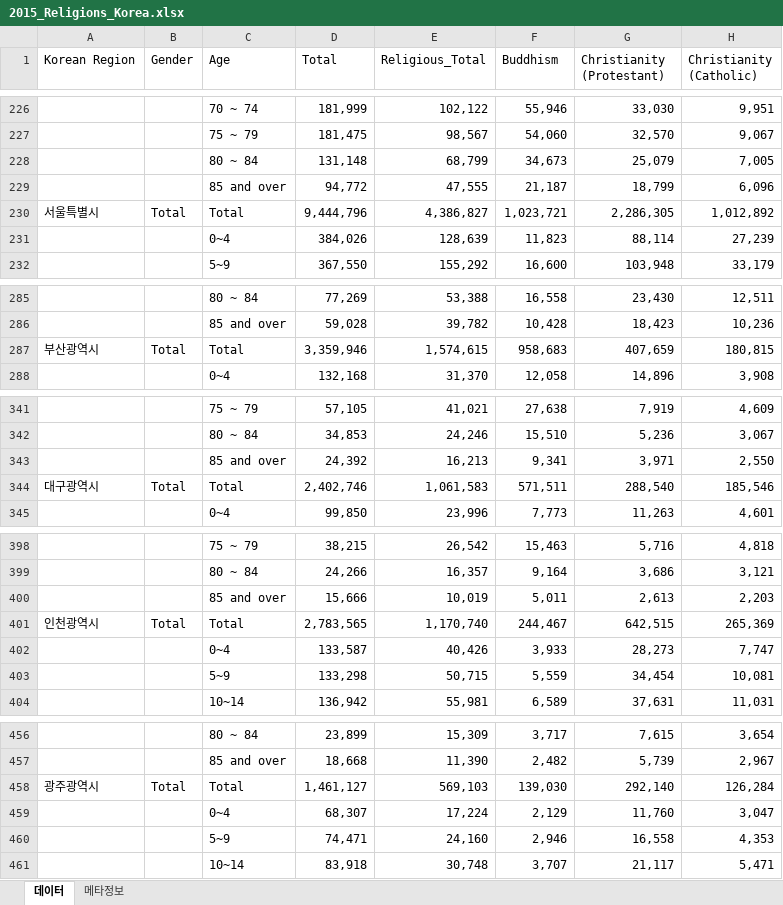
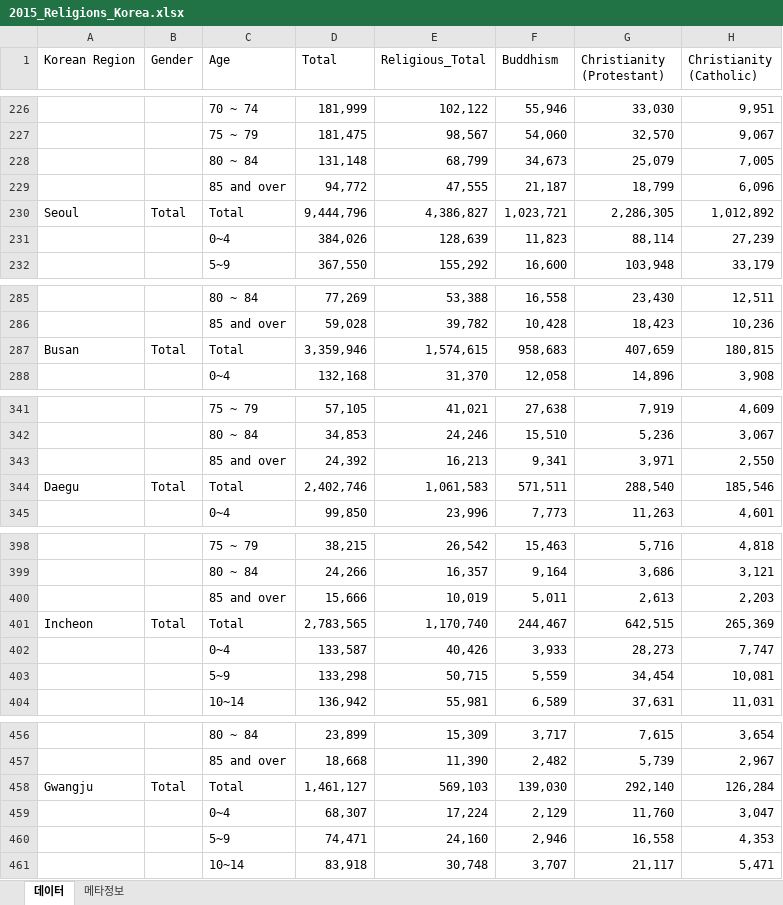
Before and after one commit to gkim65/BelieversOfTheDevine, an Excel workbook: Korea/raw-data/2015_Religions_Korea.xlsx, sheet 데이터, drawn as a sheet; only a part is shown, gaps mark what is left out; values as stored, in another font and other column widths than the file's, no cell formats; the diff covers the shown part only; the diff names each change by its address in the sheet, - before the commit and + after, or states it on an @@ line.

Commit message:
lots of data and map playing

```diff
--- a/Korea/raw-data/2015_Religions_Korea.xlsx (sheet 데이터)
+++ b/Korea/raw-data/2015_Religions_Korea.xlsx (sheet 데이터)
-A230 (Korean Region): 서울특별시
+A230 (Korean Region): Seoul
-A287 (Korean Region): 부산광역시
+A287 (Korean Region): Busan
-A344 (Korean Region): 대구광역시
+A344 (Korean Region): Daegu
-A401 (Korean Region): 인천광역시
+A401 (Korean Region): Incheon
-A458 (Korean Region): 광주광역시
+A458 (Korean Region): Gwangju
```
Also changed, not shown: 12 edited cells elsewhere in this sheet, cell formats, 32 other files.
